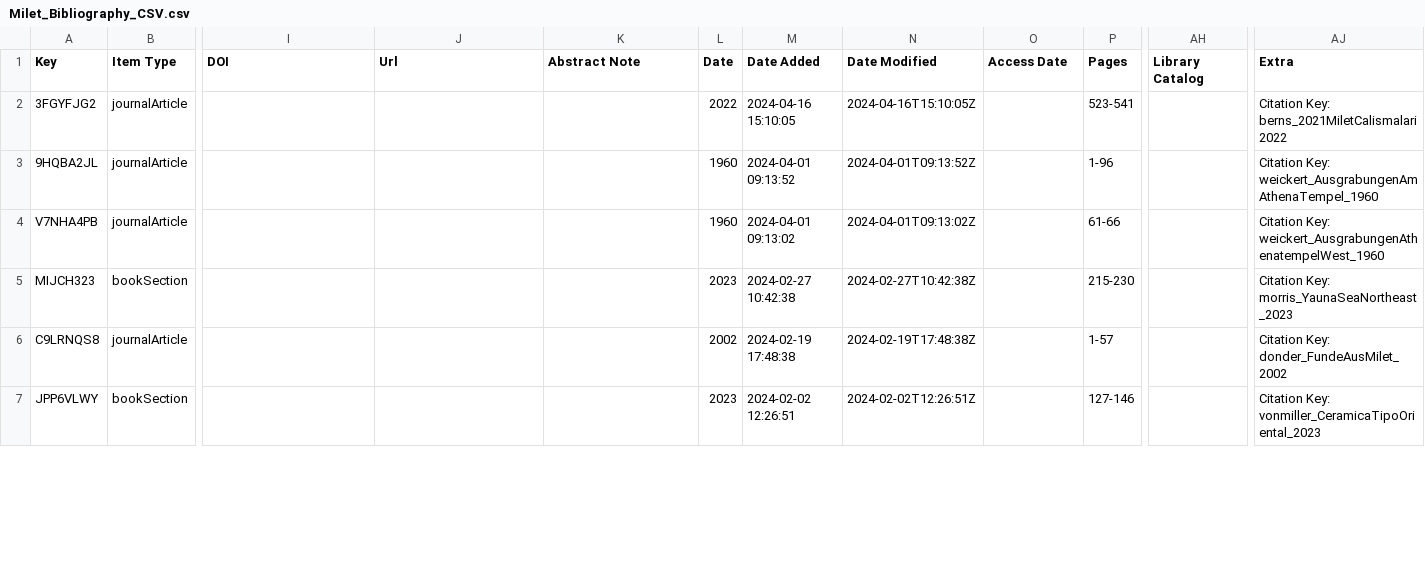
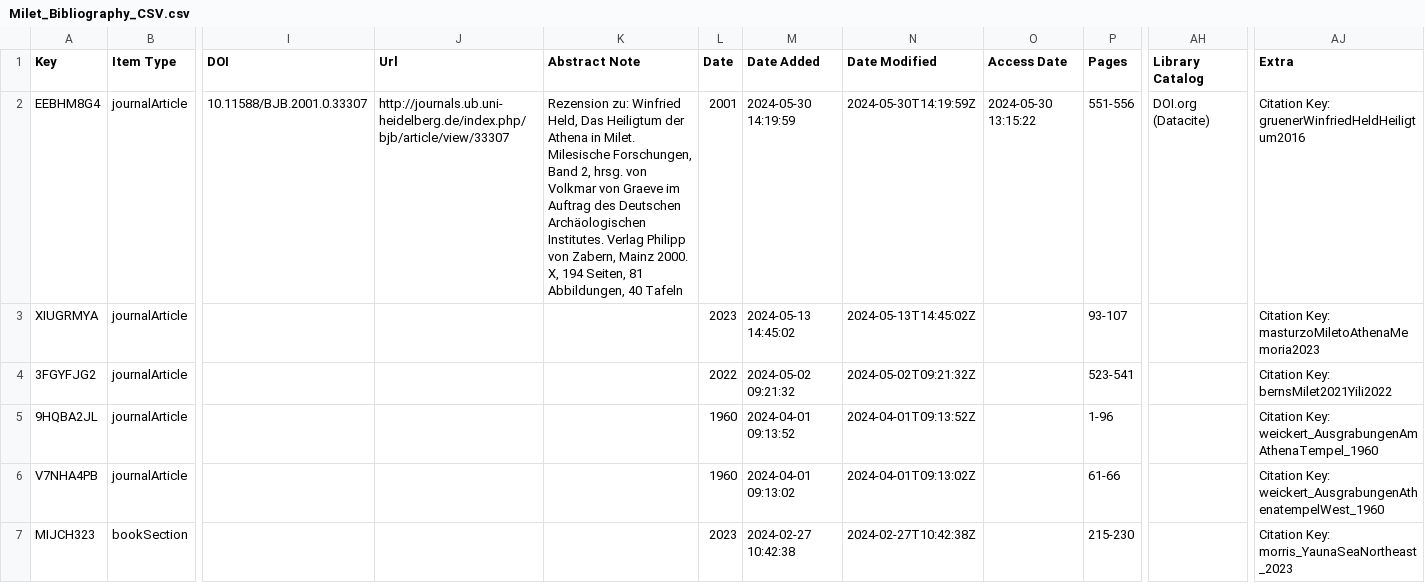
Before and after one commit to Miletus-Excavation/Miletus_Bibliography, a CSV file: data/Milet_Bibliography_CSV.csv, drawn as a sheet; only a part is shown, gaps mark what is left out; the shorter side is filled out with more unchanged rows; addresses are those after the commit; rows hold the shown columns only; the diff names each change by its address in the sheet, - before the commit and + after, or states it on an @@ line.

```diff
--- a/data/Milet_Bibliography_CSV.csv
+++ b/data/Milet_Bibliography_CSV.csv
+row 2: EEBHM8G4 | journalArticle | 10.11588/BJB.2001.0.33307 | http://journals.ub.uni-heidelberg.de/index.php/bjb/article/view/33307 | Rezension zu: Winfried Held, Das Heiligtum der Athena in Milet. Milesische Forschungen, Band 2, hrsg. von Volkmar von Graeve im Auftrag des Deutschen Archäologischen Institutes. Verlag Philipp von Zabern, Mainz 2000. X, 194 Seiten, 81 Abbildungen, 40 Tafeln | 2001 | 2024-05-30 14:19:59 | 2024-05-30T14:19:59Z | 2024-05-30 13:15:22 | 551-556 | DOI.org (Datacite) | Citation Key: gruenerWinfriedHeldHeiligtum2016
+row 3: XIUGRMYA | journalArticle |  |  |  | 2023 | 2024-05-13 14:45:02 | 2024-05-13T14:45:02Z |  | 93-107 |  | Citation Key: masturzoMiletoAthenaMemoria2023
-M4 (Date Added): 2024-04-16 15:10:05
+M4 (Date Added): 2024-05-02 09:21:32
-N4 (Date Modified): 2024-04-16T15:10:05Z
+N4 (Date Modified): 2024-05-02T09:21:32Z
-AJ4 (Extra): Citation Key: berns_2021MiletCalismalari2022
+AJ4 (Extra): Citation Key: bernsMilet2021Yili2022
```
Also changed, not shown: 12 other files.
